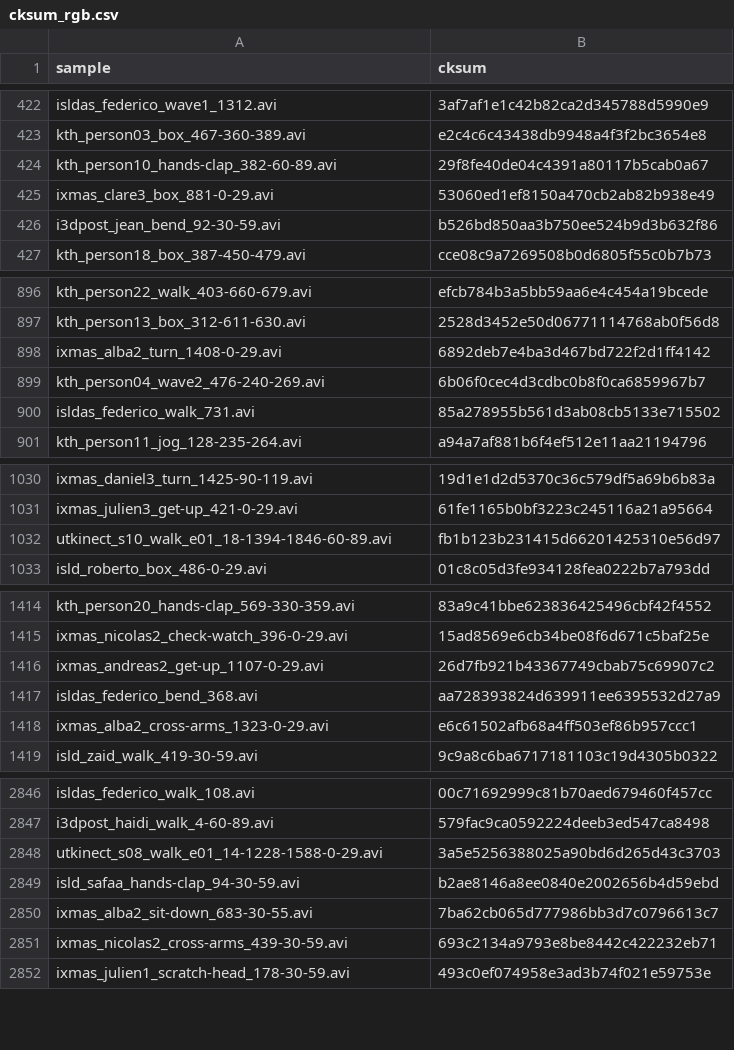
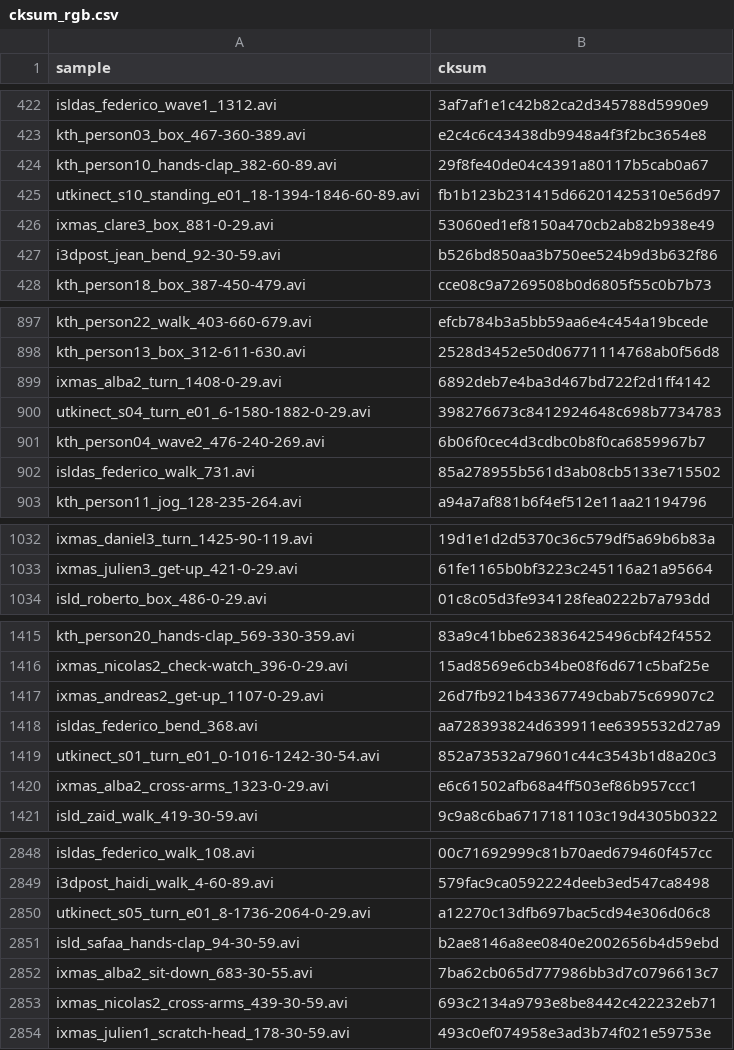
Before and after one commit to PIC4SeR/MPOSE2021_Dataset, a CSV file: misc/cksum_rgb.csv, drawn as a sheet; only a part is shown, gaps mark what is left out; removed rows and columns are numbered as before the commit, all else as after; the diff covers the shown part only; the diff names each change by its address in the sheet, - before the commit and + after, or states it on an @@ line.

```diff
--- a/misc/cksum_rgb.csv
+++ b/misc/cksum_rgb.csv
+row 425: utkinect_s10_standing_e01_18-1394-1846-60-89.avi | fb1b123b231415d66201425310e56d97
+row 900: utkinect_s04_turn_e01_6-1580-1882-0-29.avi | 398276673c8412924648c698b7734783
-row 1032: utkinect_s10_walk_e01_18-1394-1846-60-89.avi | fb1b123b231415d66201425310e56d97
+row 1419: utkinect_s01_turn_e01_0-1016-1242-30-54.avi | 852a73532a79601c44c3543b1d8a20c3
-row 2848: utkinect_s08_walk_e01_14-1228-1588-0-29.avi | 3a5e5256388025a90bd6d265d43c3703
+row 2850: utkinect_s05_turn_e01_8-1736-2064-0-29.avi | a12270c13dfb697bac5cd94e306d06c8
```
Also changed, not shown: 11 added rows and 13 removed rows elsewhere in this file, misc/cksum_pose.csv.
